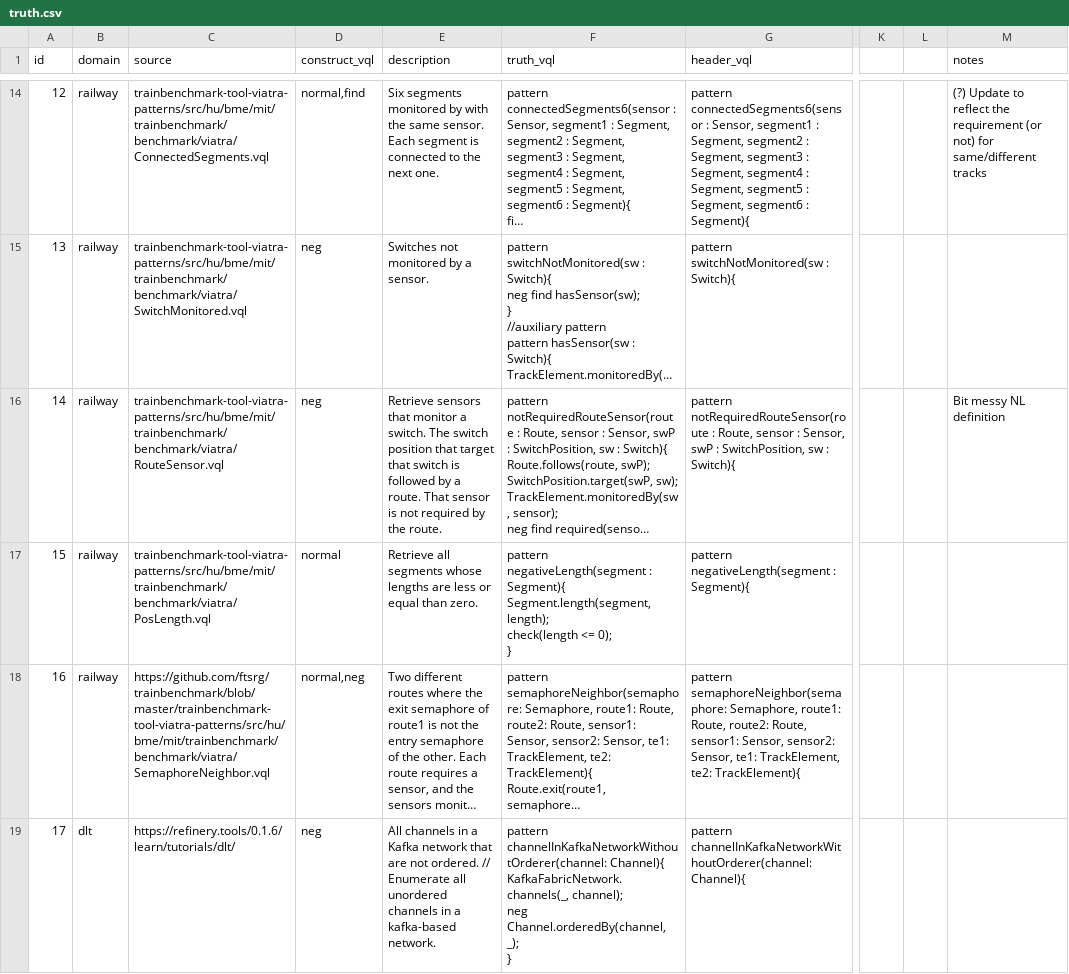
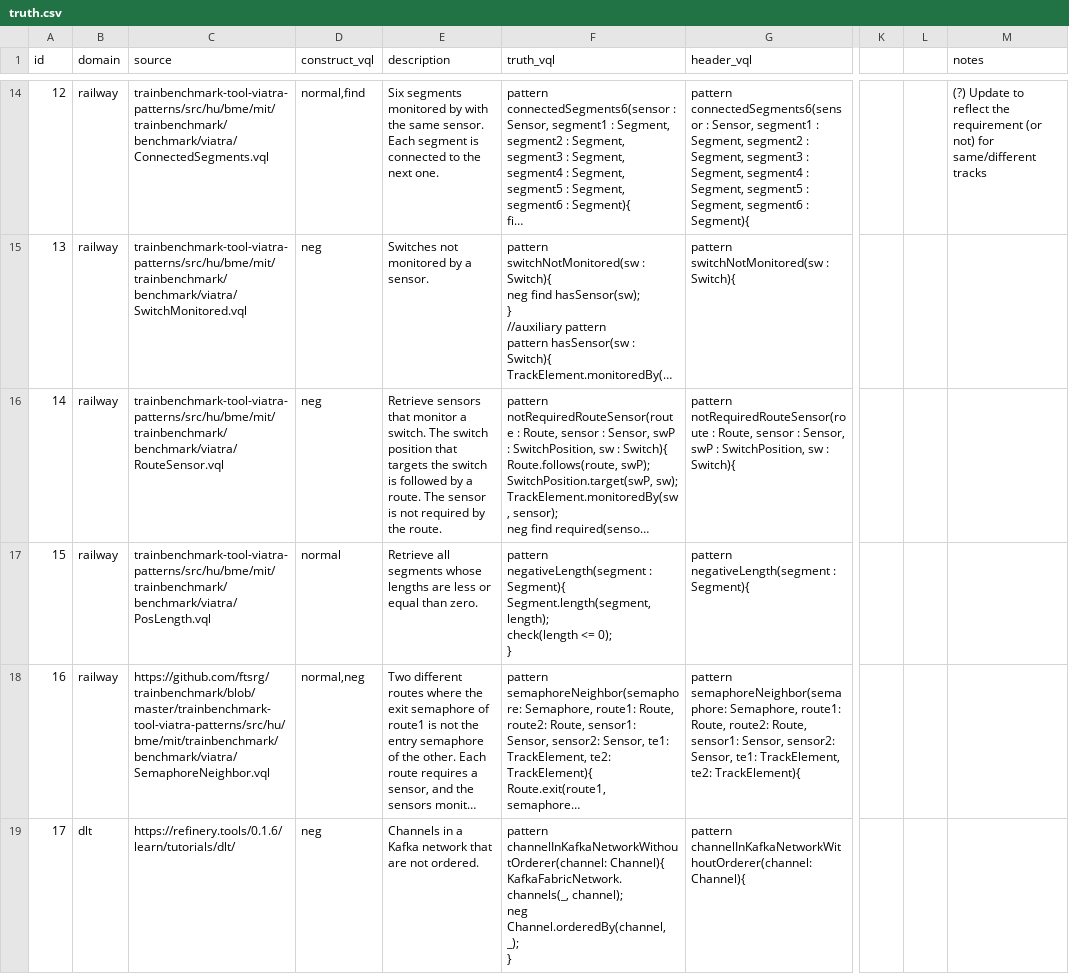
Before and after one commit to PELAB-LiU/Text2VQL, a CSV file: dataset_construction/test_metamodel/truth.csv, drawn as a sheet; only a part is shown, gaps mark what is left out; long unchanged cells end in …; the diff covers the shown part only; the diff names each change by its address in the sheet, - before the commit and + after, or states it on an @@ line.

Commit message:
Fix: Clarify ambigious NL descriptions

```diff
--- a/dataset_construction/test_metamodel/truth.csv
+++ b/dataset_construction/test_metamodel/truth.csv
-E16 (description): …position that target that switch is followed by a route. That sensor is…
+E16 (description): …position that targets the switch is followed by a route. The sensor is…
-M16 (notes): Bit messy NL definition
+M16 (notes): (empty)
-E19 (description): All channels in a Kafka network that are not ordered. // Enumerate all unordered channels in a kafka-based network.
+E19 (description): Channels in a Kafka network that are not ordered.
```
Also changed, not shown: 11 edited cells elsewhere in this file.
